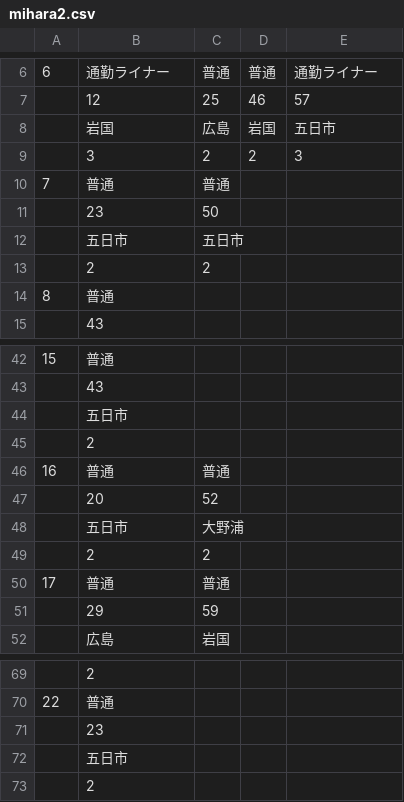
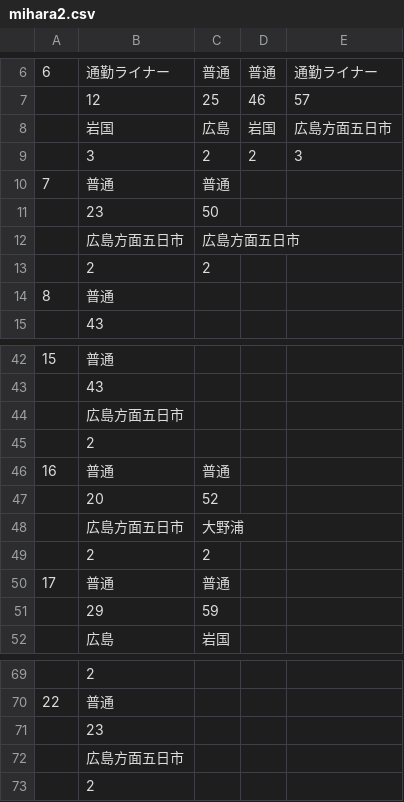
Before and after one commit to penpengrass/departure, a CSV file: csv/JRW/SanyoArea/mihara2.csv, drawn as a sheet; only a part is shown, gaps mark what is left out; removed rows and columns are numbered as before the commit, all else as after; the diff names each change by its address in the sheet, - before the commit and + after, or states it on an @@ line.

```diff
--- a/csv/JRW/SanyoArea/mihara2.csv
+++ b/csv/JRW/SanyoArea/mihara2.csv
-E8: 五日市
+E8: 広島方面五日市
-row 12:  | 五日市 | 五日市
+row 12:  | 広島方面五日市 | 広島方面五日市
-B44: 五日市
+B44: 広島方面五日市
-B48: 五日市
+B48: 広島方面五日市
-B72: 五日市
+B72: 広島方面五日市
```
Also changed, not shown: csv/JRE/nagano1.csv, csv/JRE/nagano1_H.csv, 36 other files.
